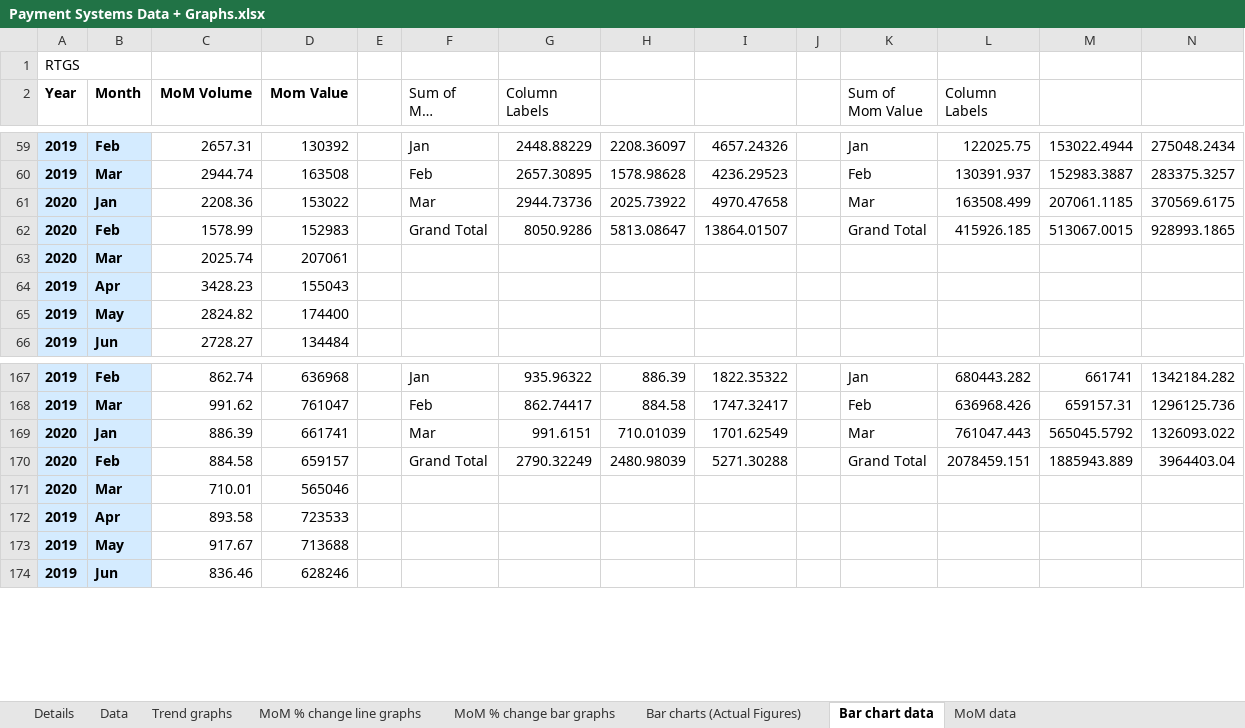
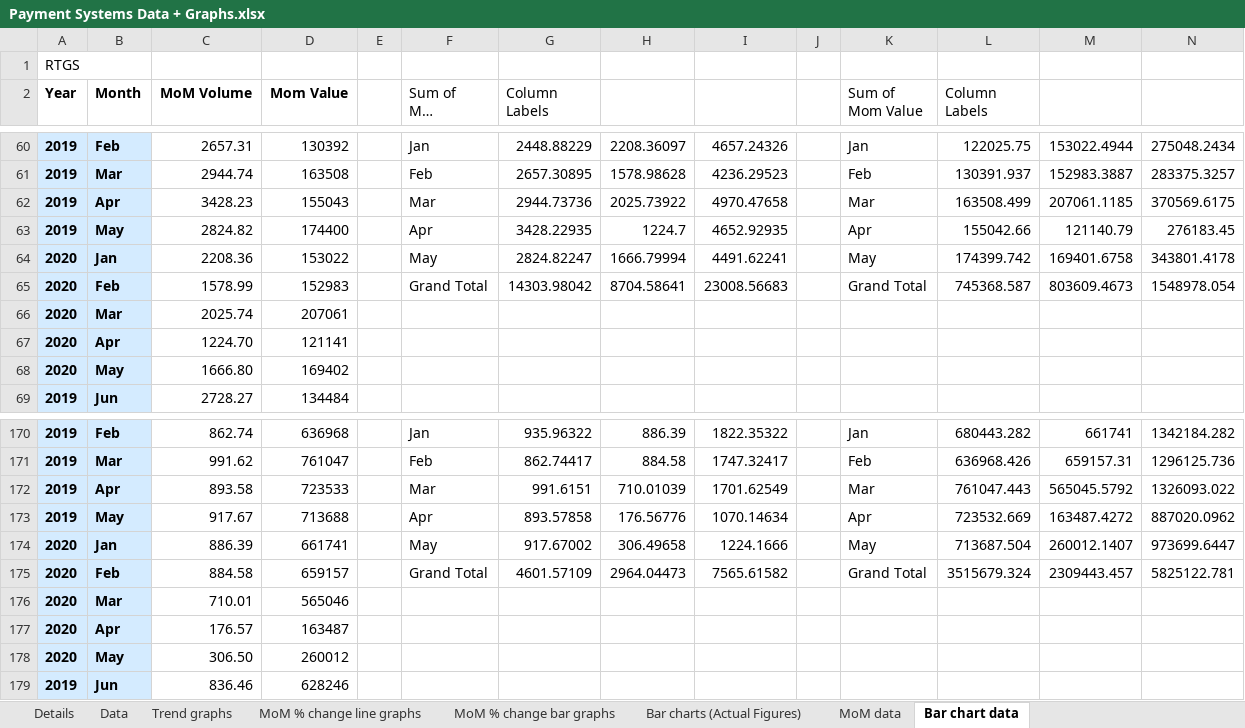
Before and after one commit to tusharsonthalia/IIT-B-Internship, an Excel workbook: Financial Data and Graphs/.xlsx files/Payment Systems Data + Graphs.xlsx, sheet Bar chart data, drawn as a sheet; only a part is shown, gaps mark what is left out; long unchanged cells end in …; values as stored, in another font and other column widths than the file's, no borders; removed rows and columns are numbered as before the commit, all else as after; the diff covers the shown part only; the diff names each change by its address in the sheet, - before the commit and + after, or states it on an @@ line.

Commit message:
Update Payment Systems Data + Graphs.xlsx
1.Updated IMPS, NACH, CTS and UPI data and graphs till May 20'
2. Changed the trend graphs

```diff
--- a/Financial Data and Graphs/.xlsx files/Payment Systems Data + Graphs.xlsx (sheet Bar chart data)
+++ b/Financial Data and Graphs/.xlsx files/Payment Systems Data + Graphs.xlsx (sheet Bar chart data)
@@ sheet tab order changed: Details | Data | Trend graphs | MoM % change line graphs | MoM % change bar graphs | Bar charts (Actual Figures) | MoM data | Bar chart data @@
-A62 (Year): 2020
+A62 (Year): 2019
-B62 (Month): Jan
+B62 (Month): Apr
-C62 (MoM Volume): 2208.36
+C62 (MoM Volume): 3428.23
-D62 (Mom Value): 153022
+D62 (Mom Value): 155043
+row 63: 2019 | May | 2824.82 | 174400 |  | Apr | 3428.22935 | 1224.7 | 4652.92935 |  | Apr | 155042.66 | 121140.79 | 276183.45
+row 64: 2020 | Jan | 2208.36 | 153022 |  | May | 2824.82247 | 1666.79994 | 4491.62241 |  | May | 174399.742 | 169401.6758 | 343801.4178
-G65 (Column Labels): 8050.9286
+G65 (Column Labels): 14303.98042
-H65: 5813.08647
+H65: 8704.58641
-I65: 13864.01507
+I65: 23008.56683
-L65 (Column Labels): 415926.185
+L65 (Column Labels): 745368.587
-M65: 513067.0015
+M65: 803609.4673
-N65: 928993.1865
+N65: 1548978.054
-row 64: 2019 | Apr | 3428.23 | 155043
-row 65: 2019 | May | 2824.82 | 174400
+row 67: 2020 | Apr | 1224.70 | 121141
+row 68: 2020 | May | 1666.80 | 169402
-A172 (Year): 2020
+A172 (Year): 2019
-B172 (Month): Jan
+B172 (Month): Apr
-C172 (MoM Volume): 886.39
+C172 (MoM Volume): 893.58
-D172 (Mom Value): 661741
+D172 (Mom Value): 723533
+row 173: 2019 | May | 917.67 | 713688 |  | Apr | 893.57858 | 176.56776 | 1070.14634 |  | Apr | 723532.669 | 163487.4272 | 887020.0962
+row 174: 2020 | Jan | 886.39 | 661741 |  | May | 917.67002 | 306.49658 | 1224.1666 |  | May | 713687.504 | 260012.1407 | 973699.6447
-G175 (Column Labels): 2790.32249
+G175 (Column Labels): 4601.57109
-H175: 2480.98039
+H175: 2964.04473
-I175: 5271.30288
+I175: 7565.61582
-L175 (Column Labels): 2078459.151
+L175 (Column Labels): 3515679.324
-M175: 1885943.889
+M175: 2309443.457
-N175: 3964403.04
+N175: 5825122.781
-row 172: 2019 | Apr | 893.58 | 723533
-row 173: 2019 | May | 917.67 | 713688
+row 177: 2020 | Apr | 176.57 | 163487
+row 178: 2020 | May | 306.50 | 260012
```
Also changed, not shown: 4 added rows, 2 removed rows and 24 edited cells elsewhere in this sheet, sheet Trend graphs, sheet MoM data, sheet Data, formulas that keep their value, charts or pictures.
